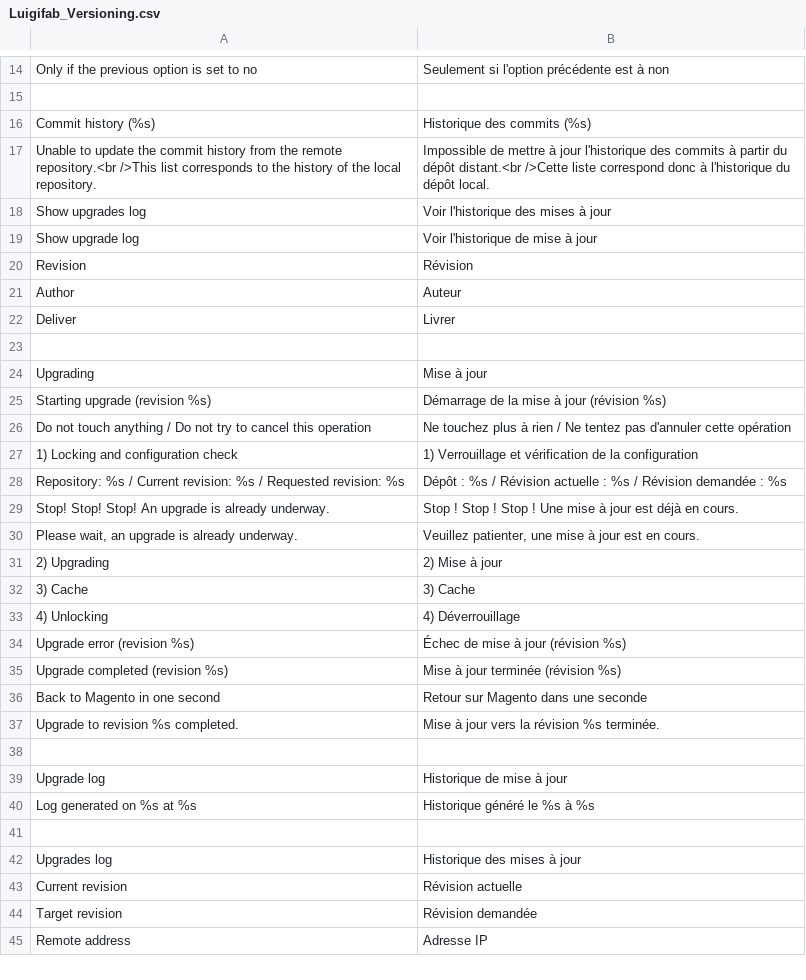
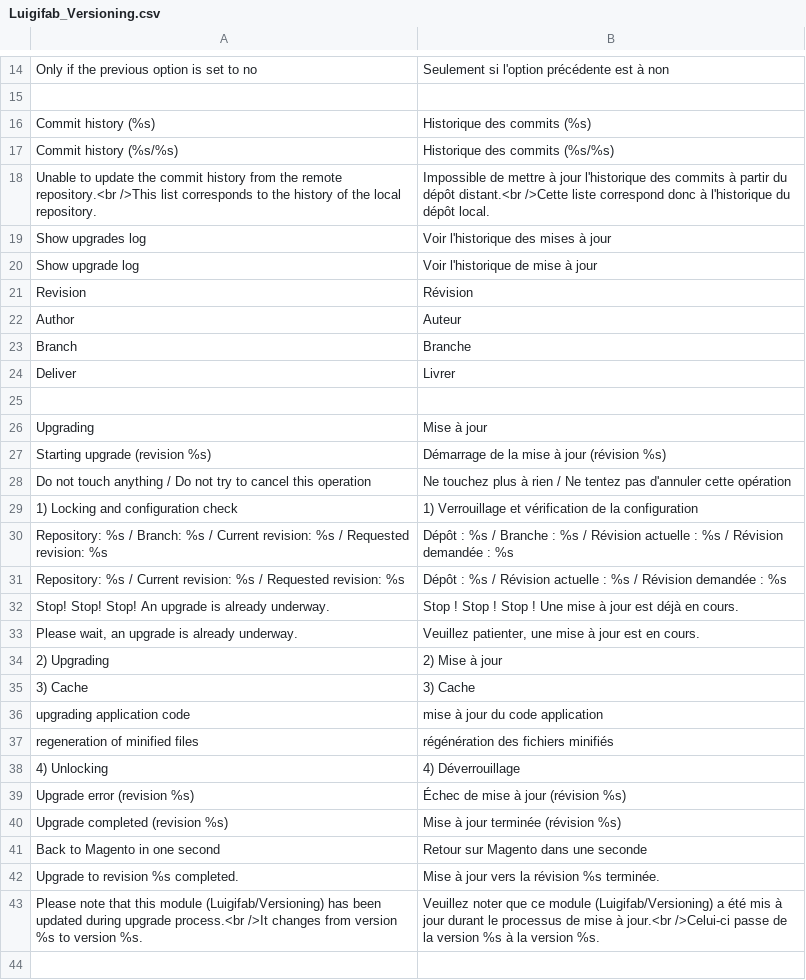
Before and after one commit to luigifab/openmage-versioning, a CSV file: app/locale/fr_FR/Luigifab_Versioning.csv, drawn as a sheet; only a part is shown, gaps mark what is left out; the shorter side is filled out with more unchanged rows; the diff names each change by its address in the sheet, - before the commit and + after, or states it on an @@ line.

Commit message:
Version 1.1.0

```diff
--- a/app/locale/fr_FR/Luigifab_Versioning.csv
+++ b/app/locale/fr_FR/Luigifab_Versioning.csv
+row 17: Commit history (%s/%s) | Historique des commits (%s/%s)
+row 23: Branch | Branche
+row 30: Repository: %s / Branch: %s / Current revision: %s / Requested revision: %s | Dépôt : %s / Branche : %s / Révision actuelle : %s / Révision demandée : %s
+row 36: upgrading application code | mise à jour du code application
+row 37: regeneration of minified files | régénération des fichiers minifiés
+row 43: Please note that this module (Luigifab/Versioning) has been updated during upgrade process.<br />It changes from version %s to version %s. | Veuillez noter que ce module (Luigifab/Versioning) a été mis à jour durant le processus de mise à jour.<br />Celui-ci passe de la version %s à la version %s.
```
Also changed, not shown: 14 other files.
